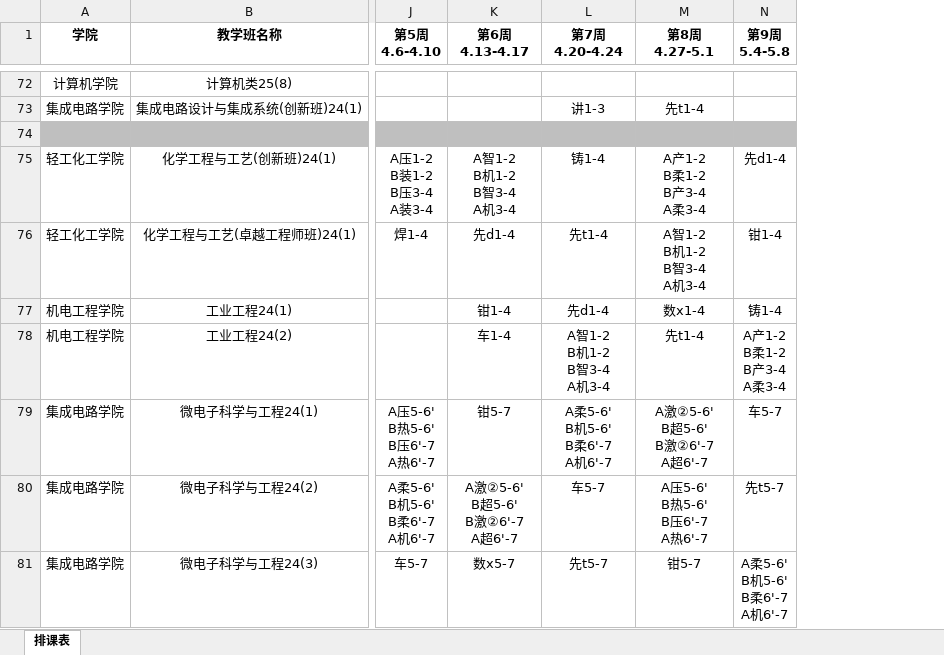
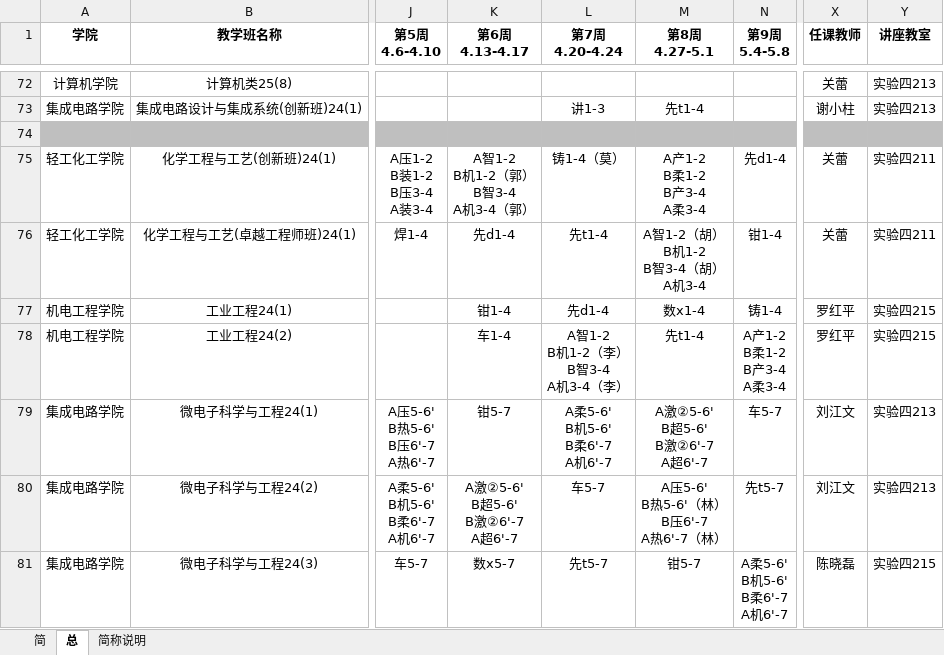
Before and after one commit to Limesxin/Engineering-Training-Schedule, an Excel workbook: 2025-2026工程训练_0308.xlsx, sheet 总, drawn as a sheet; only a part is shown, gaps mark what is left out; values as stored, in another font and other column widths than the file's, no borders; ↵ is a line break in a cell; the diff covers the shown part only; the diff names each change by its address in the sheet, - before the commit and + after, or states it on an @@ line.

```diff
--- a/2025-2026工程训练_0308.xlsx (sheet 总)
+++ b/2025-2026工程训练_0308.xlsx (sheet 总)
-sheet tab: 排课表
+sheet tab: 总
+sheet tab: 简
+sheet tab: 简称说明
+column X (任课教师), rows 72-81: 关蕾 | 谢小柱 |  | 关蕾 | 关蕾 | 罗红平 | 罗红平 | 刘江文 | 刘江文 | 陈晓磊
+column Y (讲座教室), rows 72-81: 实验四213 | 实验四213 |  | 实验四211 | 实验四211 | 实验四215 | 实验四215 | 实验四213 | 实验四213 | 实验四215
-K75 (第6周 4.13-4.17): A智1-2 ↵ B机1-2 ↵ B智3-4 ↵ A机3-4
+K75 (第6周 4.13-4.17): A智1-2 ↵ B机1-2（郭） ↵ B智3-4 ↵ A机3-4（郭）
-L75 (第7周 4.20-4.24): 铸1-4
+L75 (第7周 4.20-4.24): 铸1-4（莫）
-M76 (第8周 4.27-5.1): A智1-2 ↵ B机1-2 ↵ B智3-4 ↵ A机3-4
+M76 (第8周 4.27-5.1): A智1-2（胡） ↵ B机1-2 ↵ B智3-4（胡） ↵ A机3-4
-L78 (第7周 4.20-4.24): A智1-2 ↵ B机1-2 ↵ B智3-4 ↵ A机3-4
+L78 (第7周 4.20-4.24): A智1-2 ↵ B机1-2（李） ↵ B智3-4 ↵ A机3-4（李）
-M80 (第8周 4.27-5.1): A压5-6' ↵ B热5-6' ↵ B压6'-7 ↵ A热6'-7
+M80 (第8周 4.27-5.1): A压5-6' ↵ B热5-6'（林） ↵ B压6'-7 ↵ A热6'-7（林）
```
Also changed, not shown: 16 added rows, 62 edited cells and cell formats elsewhere in this sheet.
